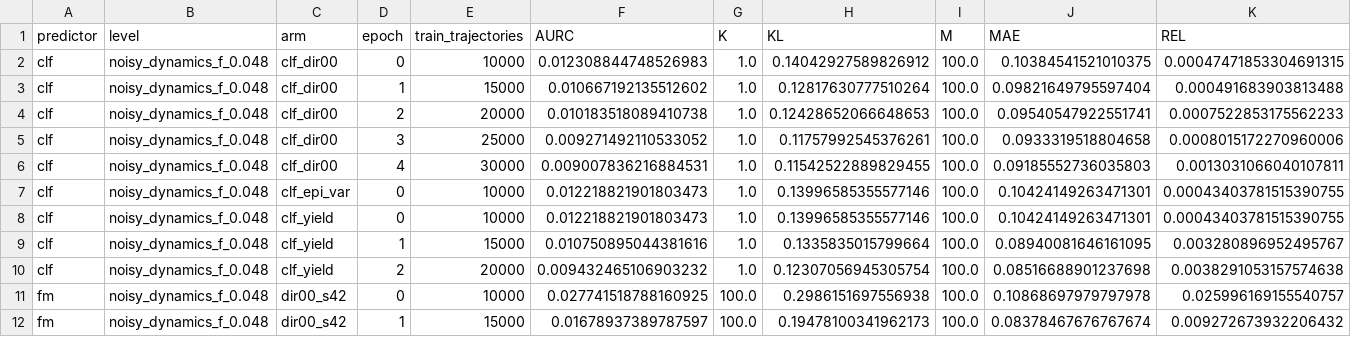
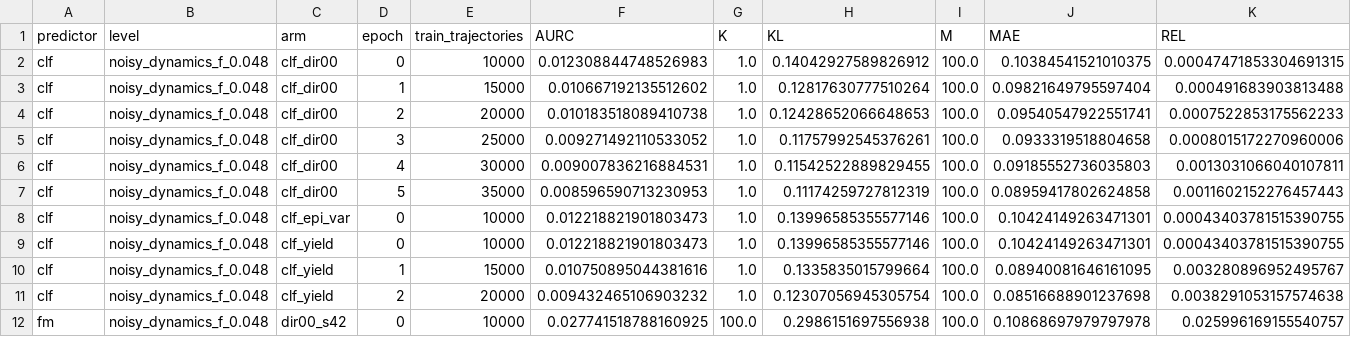
Before and after one commit to dhruvmetha/adaptive_roa, a CSV file: docs/experiments/stochastic/quadrotor3d/quad3d_noisy_dynamics_all_levels.csv, drawn as a sheet; only a part is shown; the shorter side is filled out with more unchanged rows; rows hold the shown columns only; the diff names each change by its address in the sheet, - before the commit and + after, or states it on an @@ line.

Commit message:
data(quad3d): score clf_dir00 ep5

```diff
--- a/docs/experiments/stochastic/quadrotor3d/quad3d_noisy_dynamics_all_levels.csv
+++ b/docs/experiments/stochastic/quadrotor3d/quad3d_noisy_dynamics_all_levels.csv
+row 7: clf | noisy_dynamics_f_0.048 | clf_dir00 | 5 | 35000 | 0.008596590713230953 | 1.0 | 0.11174259727812319 | 100.0 | 0.08959417802624858 | 0.0011602152276457443
```
